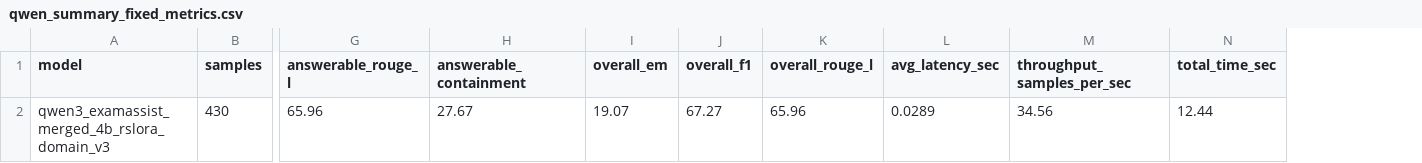
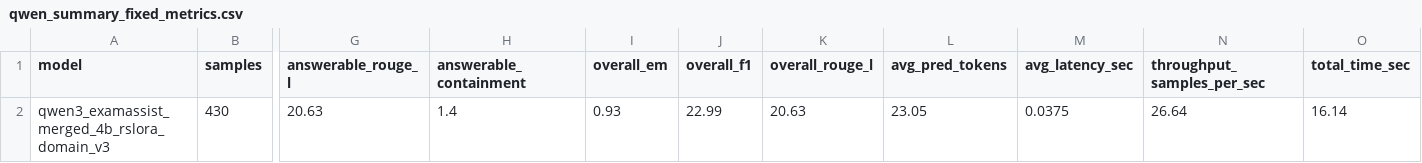
Before and after one commit to dmt171004/Exam-Assist-Benchmark, a CSV file: benchmark_outputs/qwen3_vl_4b_finetuned_test_no_context/qwen_summary_fixed_metrics.csv, drawn as a sheet; only a part is shown, gaps mark what is left out; removed rows and columns are numbered as before the commit, all else as after; rows hold the shown columns only; the diff names each change by its address in the sheet, - before the commit and + after, or states it on an @@ line.

```diff
--- a/benchmark_outputs/qwen3_vl_4b_finetuned_test_no_context/qwen_summary_fixed_metrics.csv
+++ b/benchmark_outputs/qwen3_vl_4b_finetuned_test_no_context/qwen_summary_fixed_metrics.csv
+column L (avg_pred_tokens), empty
-row 2: qwen3_examassist_merged_4b_rslora_domain_v3 | 430 | 65.96 | 27.67 | 19.07 | 67.27 | 65.96 | 0.0289 | 34.56 | 12.44
+row 2: qwen3_examassist_merged_4b_rslora_domain_v3 | 430 | 20.63 | 1.4 | 0.93 | 22.99 | 20.63 | 23.05 | 0.0375 | 26.64 | 16.14
```
Also changed, not shown: benchmark_outputs/gpt41_mini_domain_test_no_context/summary_no_context.csv, benchmark_outputs/qwen3_vl_4b_baseline_test_no_context/qwen_summary_fixed_metrics.csv, 22 other files.
